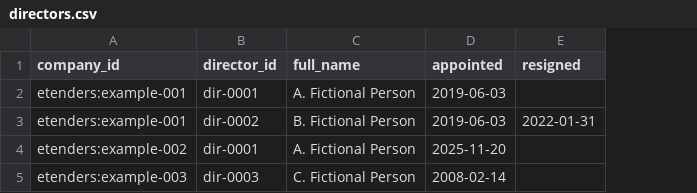
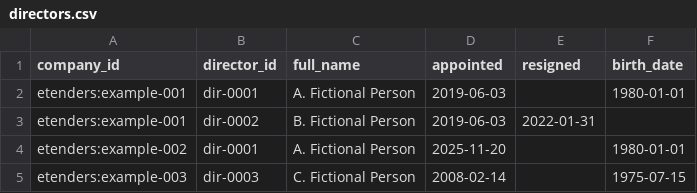
Before and after one commit to Ronan-R-R/Group2-Public-Tender-Irregularity-Detector, a CSV file: examples/cipc/directors.csv, drawn as a sheet; the diff names each change by its address in the sheet, - before the commit and + after, or states it on an @@ line.

Commit message:
feat: record director birth dates, never ID numbers
PEP screening needs a birth date to tell apart two people with the same
name. directors.csv gains an optional birth_date column, read off the
ID number by whoever does the lookup. The ID number itself is never
stored: any cell in either file holding a 13-digit number, spaced or
not, is rejected, and the error does not repeat the value. Birth dates
must make the director at least 16 and fall before the appointment, and
one director key keeps one birth date.

Refs #24

```diff
--- a/examples/cipc/directors.csv
+++ b/examples/cipc/directors.csv
+column F (birth_date), rows 2-5: 1980-01-01 |  | 1980-01-01 | 1975-07-15
```
Also changed, not shown: 5 other files.
